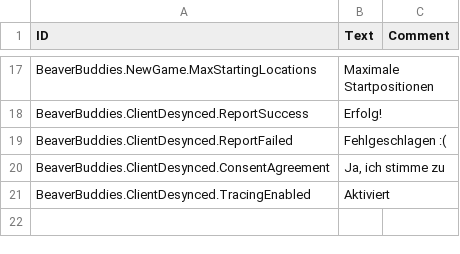
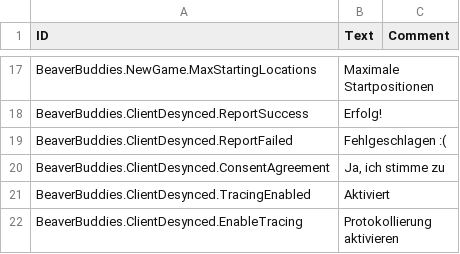
Before and after one commit to thomaswp/BeaverBuddies, a CSV file: BeaverBuddies/Localizations/deDE_BeaverBuddie.csv, drawn as a sheet; only a part is shown, gaps mark what is left out; the diff covers the shown part only; the diff names each change by its address in the sheet, - before the commit and + after, or states it on an @@ line.

```diff
--- a/BeaverBuddies/Localizations/deDE_BeaverBuddie.csv
+++ b/BeaverBuddies/Localizations/deDE_BeaverBuddie.csv
+row 22: BeaverBuddies.ClientDesynced.EnableTracing | Protokollierung aktivieren
```
Also changed, not shown: 2 added rows elsewhere in this file, BeaverBuddies/Localizations/frFR_BeaverBuddie.csv, BeaverBuddies/Localizations/jaJP_BeaverBuddie.csv, 12 other files.
